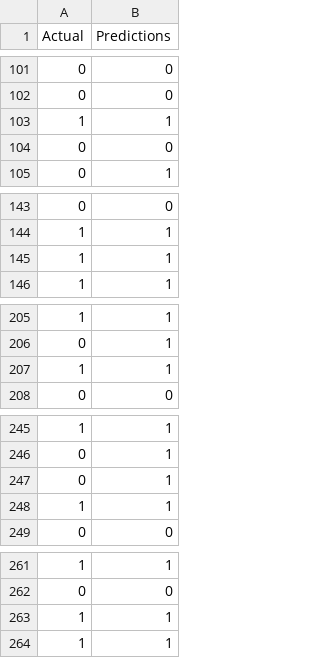
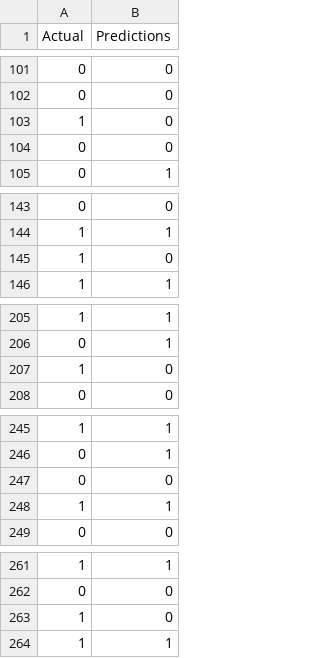
Before and after one commit to canwe/icebergs, a CSV file: output_cnn.csv, drawn as a sheet; only a part is shown, gaps mark what is left out; the diff covers the shown part only.

```diff
--- a/output_cnn.csv
+++ b/output_cnn.csv
@@ -102,3 +102,3 @@ Actual,Predictions
 0,0
-1,1
+1,0
 0,0
@@ -144,3 +144,3 @@ Actual,Predictions
 1,1
-1,1
+1,0
 1,1
@@ -206,3 +206,3 @@ Actual,Predictions
 0,1
-1,1
+1,0
 0,0
@@ -246,3 +246,3 @@ Actual,Predictions
 0,1
-0,1
+0,0
 1,1
@@ -262,3 +262,3 @@ Actual,Predictions
 0,0
-1,1
+1,0
 1,1
```
Also changed, not shown: 10 added rows and 10 removed rows elsewhere in this file, 7 other files.
